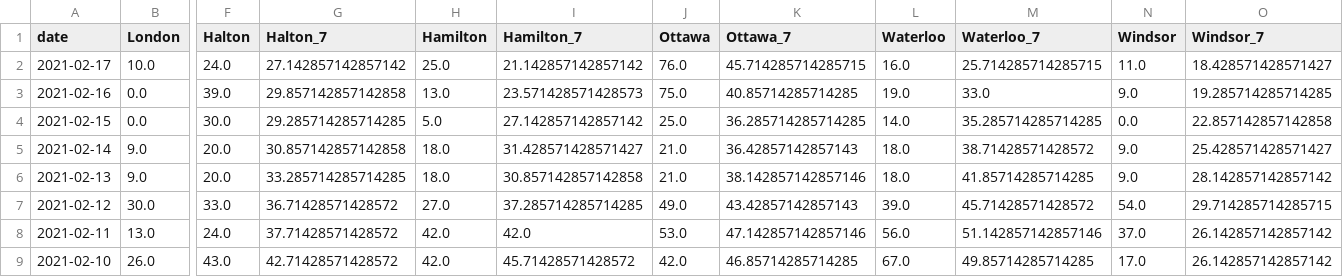
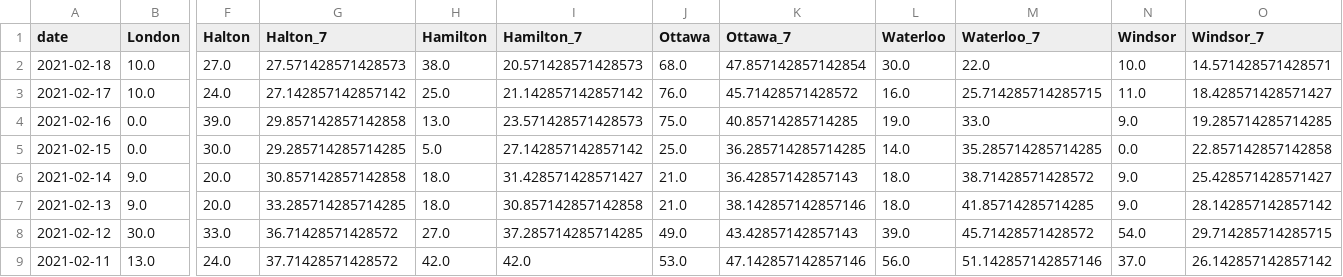
Before and after one commit to martin-allen/covid, a CSV file: data/output/ontario_new.csv, drawn as a sheet; only a part is shown, gaps mark what is left out; the shorter side is filled out with more unchanged rows; addresses are those after the commit; rows hold the shown columns only; the diff names each change by its address in the sheet, - before the commit and + after, or states it on an @@ line.

Commit message:
Data update

```diff
--- a/data/output/ontario_new.csv
+++ b/data/output/ontario_new.csv
+row 2: 2021-02-18 | 10.0 | 27.0 | 27.571428571428573 | 38.0 | 20.571428571428573 | 68.0 | 47.857142857142854 | 30.0 | 22.0 | 10.0 | 14.571428571428571
-K3 (Ottawa_7): 45.714285714285715
+K3 (Ottawa_7): 45.71428571428572
```
Also changed, not shown: data/output/ml_general.csv, data/output/ontario_change.csv, 5 other files.
